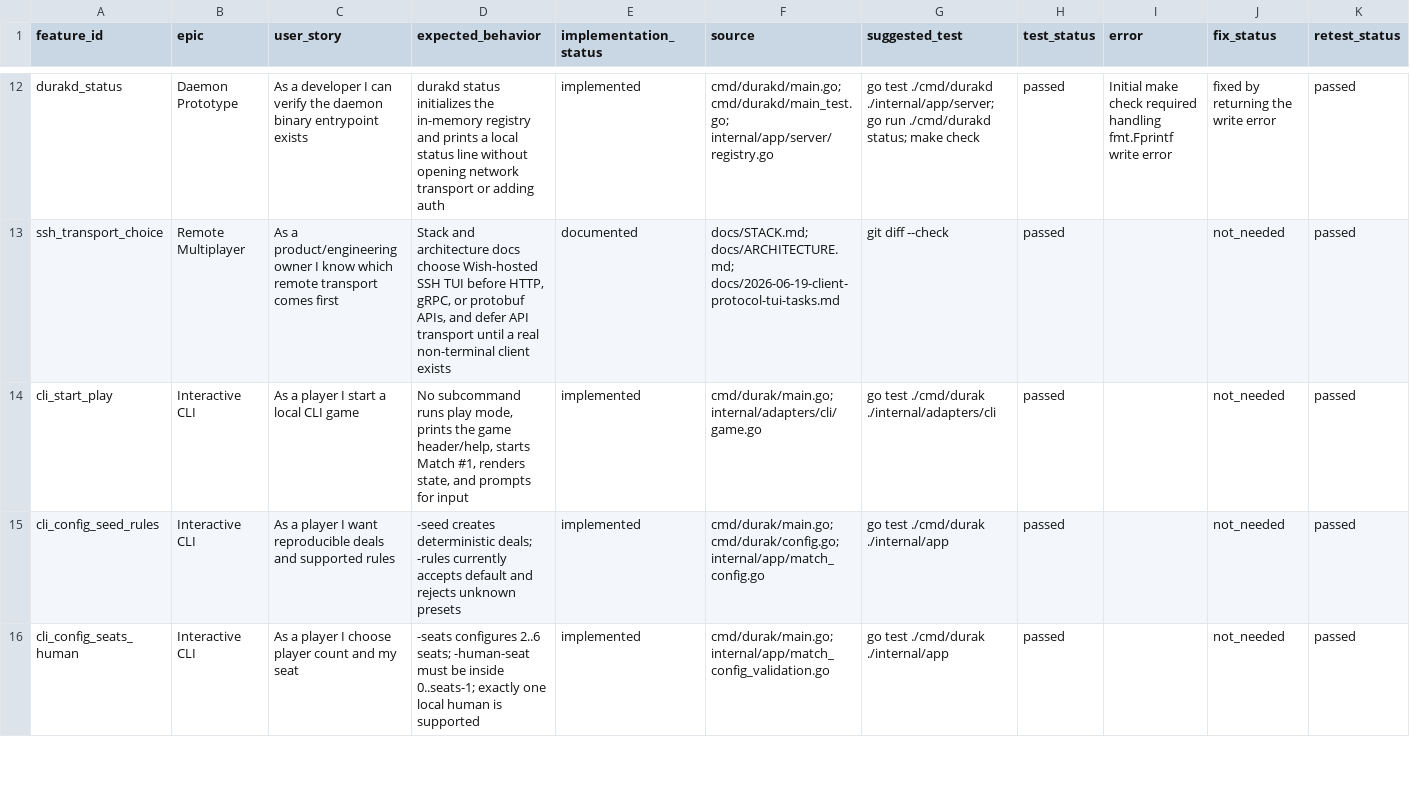
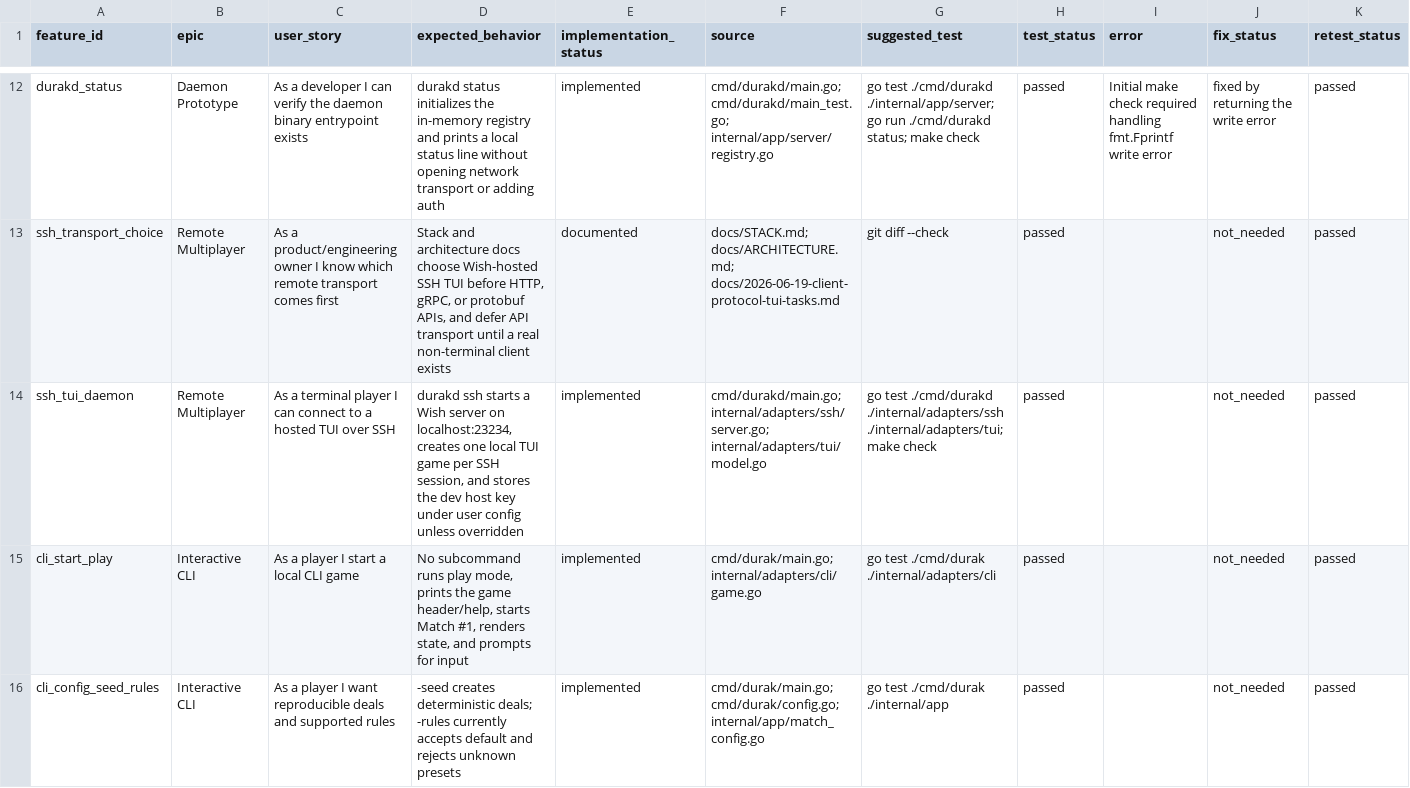
Before and after one commit to vovakirdan/durak, a CSV file: docs/feature-status.csv, drawn as a sheet; only a part is shown, gaps mark what is left out; the shorter side is filled out with more unchanged rows; the diff names each change by its address in the sheet, - before the commit and + after, or states it on an @@ line.

Commit message:
feat(ssh): add development TUI daemon
Add a minimal Wish-hosted SSH daemon that runs one Bubble Tea TUI game per SSH session. Keep auth, shared tables, reconnects, persistence, and protobuf out of the first remote smoke.

```diff
--- a/docs/feature-status.csv
+++ b/docs/feature-status.csv
+row 14: ssh_tui_daemon | Remote Multiplayer | As a terminal player I can connect to a hosted TUI over SSH | durakd ssh starts a Wish server on localhost:23234, creates one local TUI game per SSH session, and stores the dev host key under user config unless overridden | implemented | cmd/durakd/main.go; internal/adapters/ssh/server.go; internal/adapters/tui/model.go | go test ./cmd/durakd ./internal/adapters/ssh ./internal/adapters/tui; make check | passed |  | not_needed | passed
```
Also changed, not shown: 12 other files.
